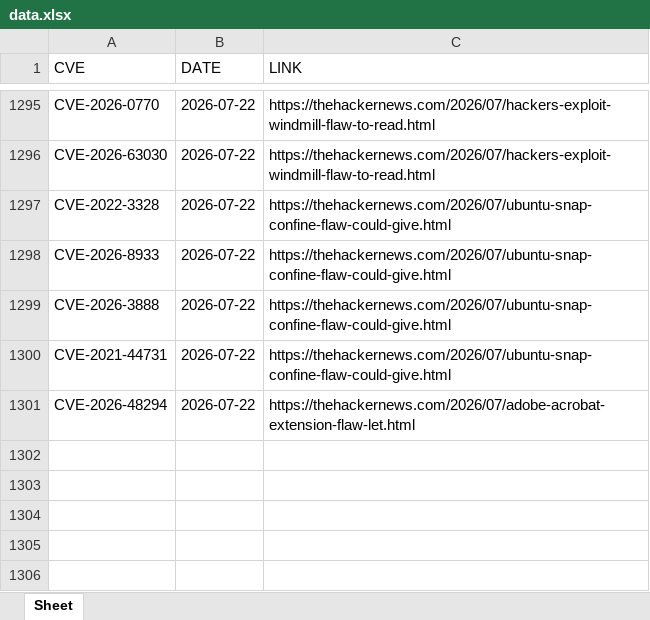
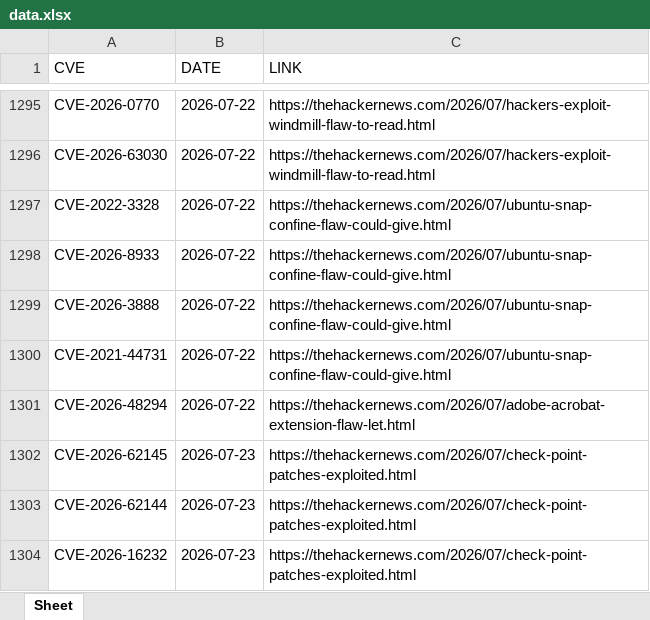
Before and after one commit to thanujbtech-lgtm/hackernews_cve, an Excel workbook: data.xlsx, sheet Sheet, drawn as a sheet; only a part is shown, gaps mark what is left out; values as stored, in another font and other column widths than the file's, no borders; the diff names each change by its address in the sheet, - before the commit and + after, or states it on an @@ line.

```diff
--- a/data.xlsx (sheet Sheet)
+++ b/data.xlsx (sheet Sheet)
+row 1302: CVE-2026-62145 | 2026-07-23 | https://thehackernews.com/2026/07/check-point-patches-exploited.html
+row 1303: CVE-2026-62144 | 2026-07-23 | https://thehackernews.com/2026/07/check-point-patches-exploited.html
+row 1304: CVE-2026-16232 | 2026-07-23 | https://thehackernews.com/2026/07/check-point-patches-exploited.html
```
